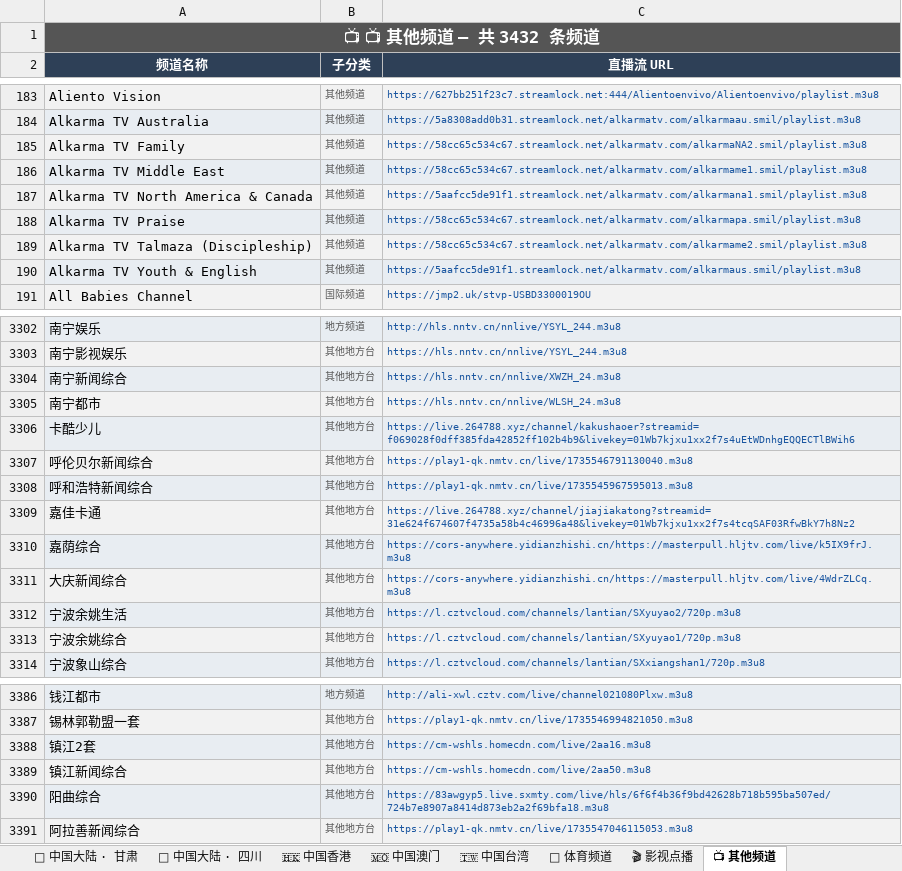
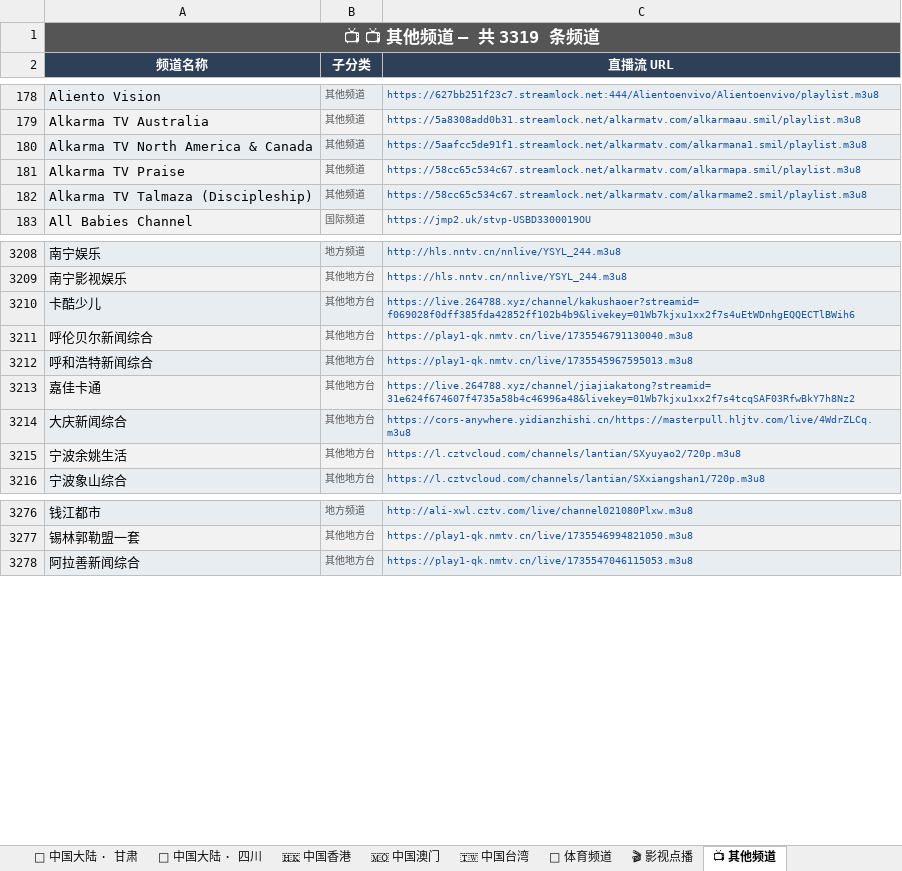
Before and after one commit to amazonjdshop/tv, an Excel workbook: channels_overview.xlsx, sheet 📺 其他频道, drawn as a sheet; only a part is shown, gaps mark what is left out; values as stored, in another font and other column widths than the file's, no borders; removed rows and columns are numbered as before the commit, all else as after; the diff covers the shown part only; the diff names each change by its address in the sheet, - before the commit and + after, or states it on an @@ line.

Commit message:
Auto-update playlists [skip ci]

```diff
--- a/channels_overview.xlsx (sheet 📺 其他频道)
+++ b/channels_overview.xlsx (sheet 📺 其他频道)
-A1 (频道名称): 📺 📺 其他频道 — 共 3432 条频道
+A1 (频道名称): 📺 📺 其他频道 — 共 3319 条频道
-row 185: Alkarma TV Family | 其他频道 | https://58cc65c534c67.streamlock.net/alkarmatv.com/alkarmaNA2.smil/playlist.m3u8
-row 186: Alkarma TV Middle East | 其他频道 | https://58cc65c534c67.streamlock.net/alkarmatv.com/alkarmame1.smil/playlist.m3u8
-row 190: Alkarma TV Youth & English | 其他频道 | https://5aafcc5de91f1.streamlock.net/alkarmatv.com/alkarmaus.smil/playlist.m3u8
-row 3304: 南宁新闻综合 | 其他地方台 | https://hls.nntv.cn/nnlive/XWZH_24.m3u8
-row 3305: 南宁都市 | 其他地方台 | https://hls.nntv.cn/nnlive/WLSH_24.m3u8
-row 3310: 嘉荫综合 | 其他地方台 | https://cors-anywhere.yidianzhishi.cn/https://masterpull.hljtv.com/live/k5IX9frJ.m3u8
-row 3313: 宁波余姚综合 | 其他地方台 | https://l.cztvcloud.com/channels/lantian/SXyuyao1/720p.m3u8
-row 3388: 镇江2套 | 其他地方台 | https://cm-wshls.homecdn.com/live/2aa16.m3u8
-row 3389: 镇江新闻综合 | 其他地方台 | https://cm-wshls.homecdn.com/live/2aa50.m3u8
-row 3390: 阳曲综合 | 其他地方台 | https://83awgyp5.live.sxmty.com/live/hls/6f6f4b36f9bd42628b718b595ba507ed/724b7e8907a8414d873eb2a2f69bfa18.m3u8
```
Also changed, not shown: 1 added row and 104 removed rows elsewhere in this sheet, sheet 🏅 体育频道, sheet 🇭🇰 中国香港, sheet 🇹🇼 中国台湾, sheet 📊 总览, sheet 🇲🇴 中国澳门, 6 other files.
